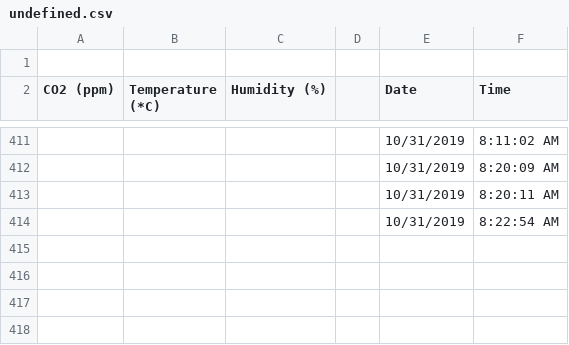
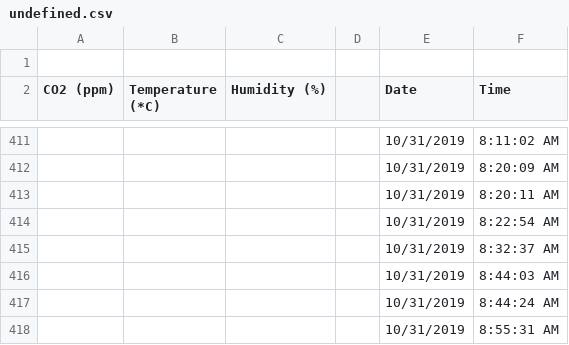
Before and after one commit to tajay59/coder, a CSV file: undefined.csv, drawn as a sheet; only a part is shown, gaps mark what is left out; the diff names each change by its address in the sheet, - before the commit and + after, or states it on an @@ line.

```diff
--- a/undefined.csv
+++ b/undefined.csv
+row 415:  |  |  |  | 10/31/2019 | 8:32:37 AM
+row 416:  |  |  |  | 10/31/2019 | 8:44:03 AM
+row 417:  |  |  |  | 10/31/2019 | 8:44:24 AM
+row 418:  |  |  |  | 10/31/2019 | 8:55:31 AM
```
Also changed, not shown: Physics B.csv.
